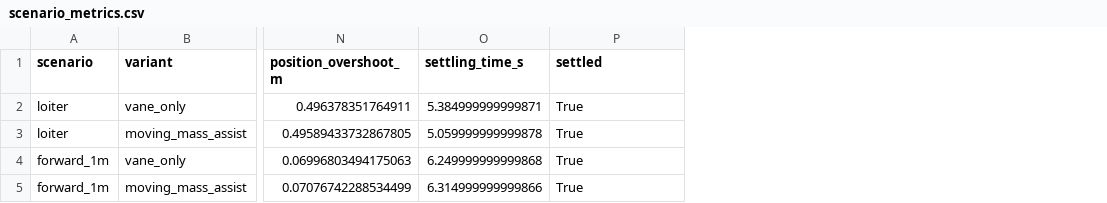
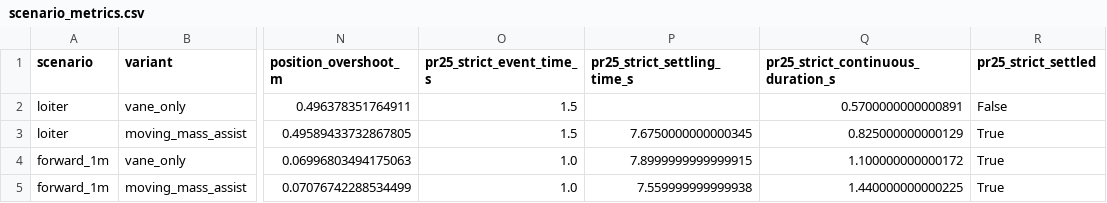
Before and after one commit to gijun1521-hub/inverted_drone_sim, a CSV file: results/analysis/final_optimized_controller_videos/scenario_metrics.csv, drawn as a sheet; only a part is shown, gaps mark what is left out; removed rows and columns are numbered as before the commit, all else as after; the diff names each change by its address in the sheet, - before the commit and + after, or states it on an @@ line.

Commit message:
Align video settling with PR 25

```diff
--- a/results/analysis/final_optimized_controller_videos/scenario_metrics.csv
+++ b/results/analysis/final_optimized_controller_videos/scenario_metrics.csv
-column O (settling_time_s), rows 2-5: 5.384999999999871 | 5.059999999999878 | 6.249999999999868 | 6.314999999999866
+column O (pr25_strict_event_time_s), rows 2-5: 1.5 | 1.5 | 1.0 | 1.0
+column P (pr25_strict_settling_time_s), rows 3-5: 7.6750000000000345 | 7.8999999999999915 | 7.559999999999938
+column Q, rows 1-5: pr25_strict_continuous_duration_s | 0.5700000000000891 | 0.825000000000129 | 1.100000000000172 | 1.440000000000225
-R1: settled
+R1: pr25_strict_settled
-R2 (pr25_strict_settled): True
+R2 (pr25_strict_settled): False
```
Also changed, not shown: 12 other files.
